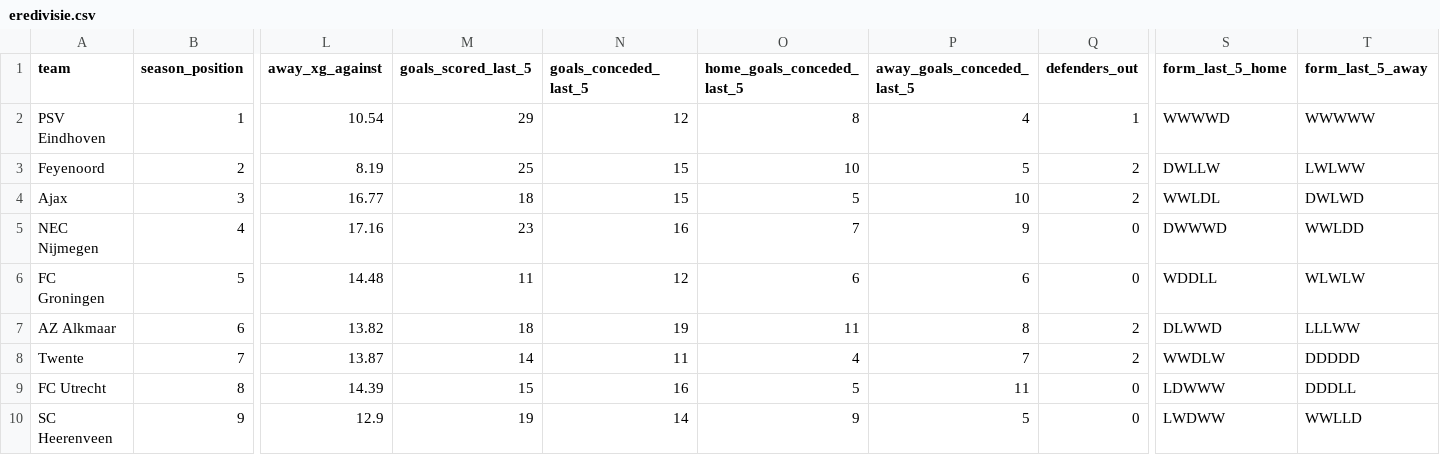
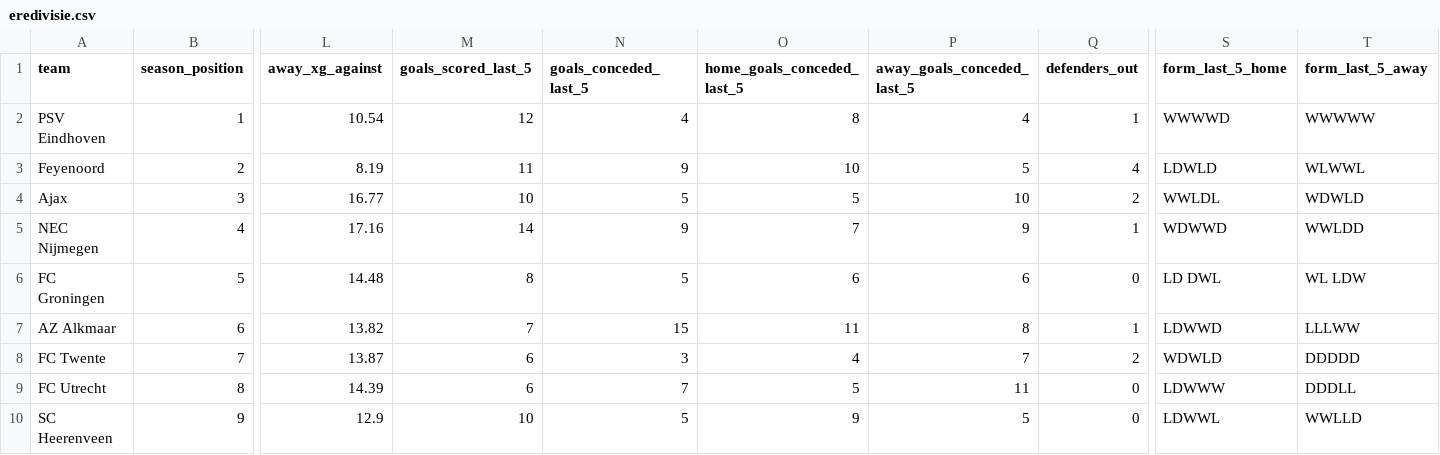
Before and after one commit to profdue/Brutball, a CSV file: leagues/eredivisie.csv, drawn as a sheet; only a part is shown, gaps mark what is left out; the diff covers the shown part only; the diff names each change by its address in the sheet, - before the commit and + after, or states it on an @@ line.

Commit message:
Update eredivisie.csv

```diff
--- a/leagues/eredivisie.csv
+++ b/leagues/eredivisie.csv
-M2 (goals_scored_last_5): 29
+M2 (goals_scored_last_5): 12
-N2 (goals_conceded_last_5): 12
+N2 (goals_conceded_last_5): 4
-M3 (goals_scored_last_5): 25
+M3 (goals_scored_last_5): 11
-N3 (goals_conceded_last_5): 15
+N3 (goals_conceded_last_5): 9
-Q3 (defenders_out): 2
+Q3 (defenders_out): 4
-S3 (form_last_5_home): DWLLW
+S3 (form_last_5_home): LDWLD
-T3 (form_last_5_away): LWLWW
+T3 (form_last_5_away): WLWWL
-M4 (goals_scored_last_5): 18
+M4 (goals_scored_last_5): 10
-N4 (goals_conceded_last_5): 15
+N4 (goals_conceded_last_5): 5
-T4 (form_last_5_away): DWLWD
+T4 (form_last_5_away): WDWLD
-M5 (goals_scored_last_5): 23
+M5 (goals_scored_last_5): 14
-N5 (goals_conceded_last_5): 16
+N5 (goals_conceded_last_5): 9
-Q5 (defenders_out): 0
+Q5 (defenders_out): 1
-S5 (form_last_5_home): DWWWD
+S5 (form_last_5_home): WDWWD
-M6 (goals_scored_last_5): 11
+M6 (goals_scored_last_5): 8
-N6 (goals_conceded_last_5): 12
+N6 (goals_conceded_last_5): 5
-S6 (form_last_5_home): WDDLL
+S6 (form_last_5_home): LD DWL
-T6 (form_last_5_away): WLWLW
+T6 (form_last_5_away): WL LDW
-M7 (goals_scored_last_5): 18
+M7 (goals_scored_last_5): 7
-N7 (goals_conceded_last_5): 19
+N7 (goals_conceded_last_5): 15
-Q7 (defenders_out): 2
+Q7 (defenders_out): 1
-S7 (form_last_5_home): DLWWD
+S7 (form_last_5_home): LDWWD
-A8 (team): Twente
+A8 (team): FC Twente
-M8 (goals_scored_last_5): 14
+M8 (goals_scored_last_5): 6
-N8 (goals_conceded_last_5): 11
+N8 (goals_conceded_last_5): 3
-S8 (form_last_5_home): WWDLW
+S8 (form_last_5_home): WDWLD
-M9 (goals_scored_last_5): 15
+M9 (goals_scored_last_5): 6
-N9 (goals_conceded_last_5): 16
+N9 (goals_conceded_last_5): 7
-M10 (goals_scored_last_5): 19
+M10 (goals_scored_last_5): 10
-N10 (goals_conceded_last_5): 14
+N10 (goals_conceded_last_5): 5
-S10 (form_last_5_home): LWDWW
+S10 (form_last_5_home): LDWWL
```
Also changed, not shown: 36 edited cells elsewhere in this file.
